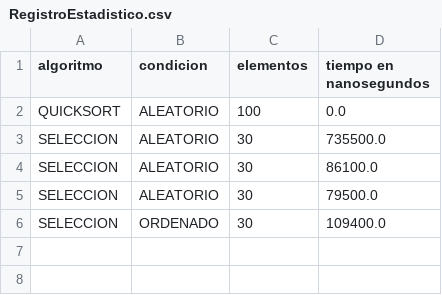
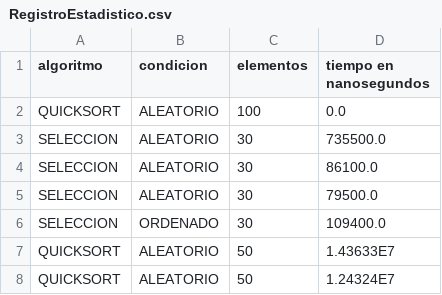
Before and after one commit to jCovidUnlam/JOrdenamiento, a CSV file: RegistroEstadistico.csv, drawn as a sheet; the diff names each change by its address in the sheet, - before the commit and + after, or states it on an @@ line.

Commit message:
QuickSort
tiempo en quicksort

```diff
--- a/RegistroEstadistico.csv
+++ b/RegistroEstadistico.csv
+row 7: QUICKSORT | ALEATORIO | 50 | 1.43633E7
+row 8: QUICKSORT | ALEATORIO | 50 | 1.24324E7
```
Also changed, not shown: 4 other files.
